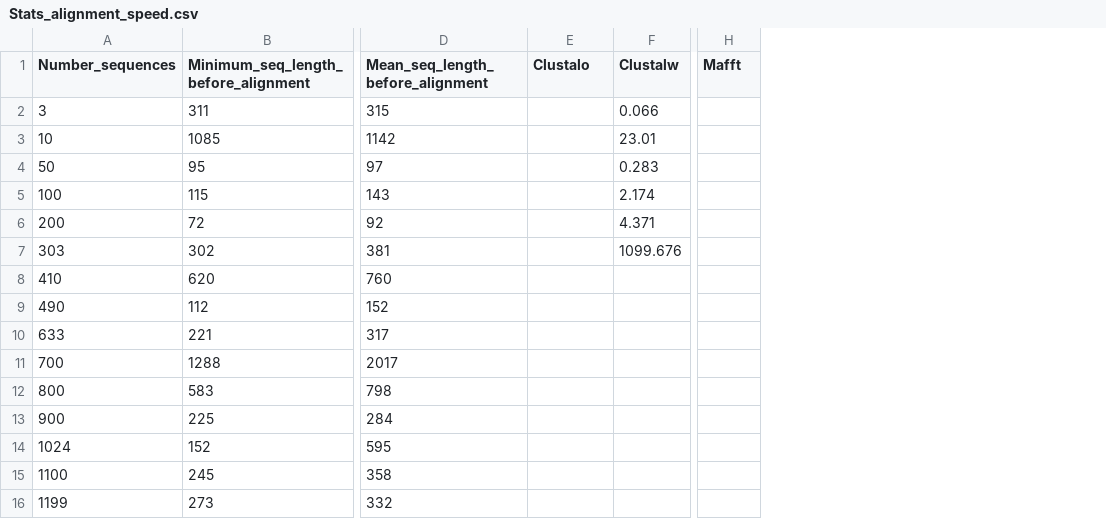
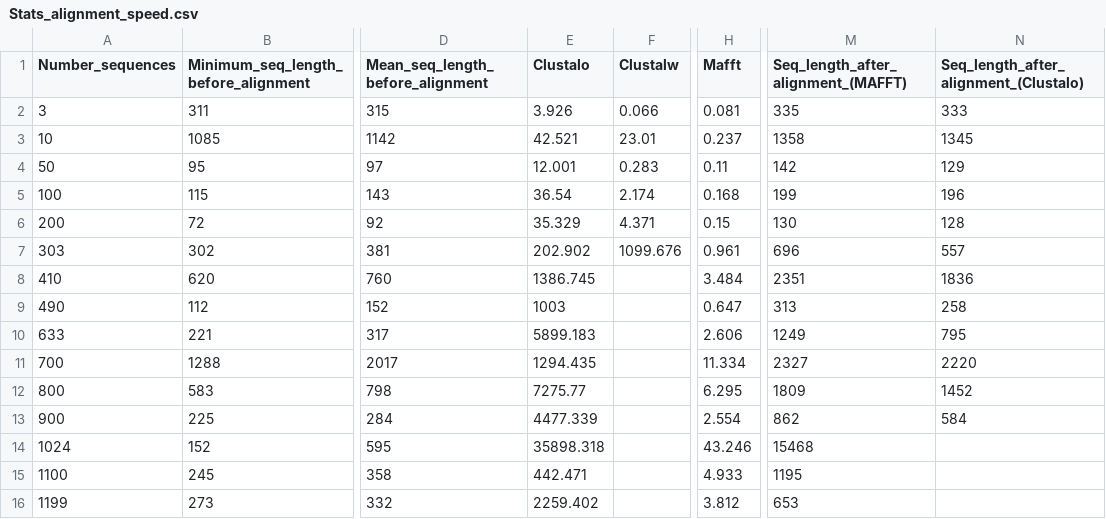
Before and after one commit to PAJOT-Basile/Database_3D_proteins, a CSV file: 998-Stats_on_alignment_methods/Stats_alignment_speed.csv, drawn as a sheet; only a part is shown, gaps mark what is left out; the diff covers the shown part only; the diff names each change by its address in the sheet, - before the commit and + after, or states it on an @@ line.

Commit message:
Update Stats_alignment_speed.csv

```diff
--- a/998-Stats_on_alignment_methods/Stats_alignment_speed.csv
+++ b/998-Stats_on_alignment_methods/Stats_alignment_speed.csv
+column M, rows 1-16: Seq_length_after_alignment_(MAFFT) | 335 | 1358 | 142 | 199 | 130 | 696 | 2351 | 313 | 1249 | 2327 | 1809 | 862 | 15468 | 1195 | 653
+column N, rows 1-13: Seq_length_after_alignment_(Clustalo) | 333 | 1345 | 129 | 196 | 128 | 557 | 1836 | 258 | 795 | 2220 | 1452 | 584
-E2 (Clustalo): (empty)
+E2 (Clustalo): 3.926
-H2 (Mafft): (empty)
+H2 (Mafft): 0.081
-E3 (Clustalo): (empty)
+E3 (Clustalo): 42.521
-H3 (Mafft): (empty)
+H3 (Mafft): 0.237
-E4 (Clustalo): (empty)
+E4 (Clustalo): 12.001
-H4 (Mafft): (empty)
+H4 (Mafft): 0.11
-E5 (Clustalo): (empty)
+E5 (Clustalo): 36.54
-H5 (Mafft): (empty)
+H5 (Mafft): 0.168
-E6 (Clustalo): (empty)
+E6 (Clustalo): 35.329
-H6 (Mafft): (empty)
+H6 (Mafft): 0.15
-E7 (Clustalo): (empty)
+E7 (Clustalo): 202.902
-H7 (Mafft): (empty)
+H7 (Mafft): 0.961
-E8 (Clustalo): (empty)
+E8 (Clustalo): 1386.745
-H8 (Mafft): (empty)
+H8 (Mafft): 3.484
-E9 (Clustalo): (empty)
+E9 (Clustalo): 1003
-H9 (Mafft): (empty)
+H9 (Mafft): 0.647
-E10 (Clustalo): (empty)
+E10 (Clustalo): 5899.183
-H10 (Mafft): (empty)
+H10 (Mafft): 2.606
-E11 (Clustalo): (empty)
+E11 (Clustalo): 1294.435
-H11 (Mafft): (empty)
+H11 (Mafft): 11.334
-E12 (Clustalo): (empty)
+E12 (Clustalo): 7275.77
-H12 (Mafft): (empty)
+H12 (Mafft): 6.295
-E13 (Clustalo): (empty)
+E13 (Clustalo): 4477.339
-H13 (Mafft): (empty)
+H13 (Mafft): 2.554
-E14 (Clustalo): (empty)
+E14 (Clustalo): 35898.318
-H14 (Mafft): (empty)
+H14 (Mafft): 43.246
-E15 (Clustalo): (empty)
+E15 (Clustalo): 442.471
-H15 (Mafft): (empty)
+H15 (Mafft): 4.933
-E16 (Clustalo): (empty)
+E16 (Clustalo): 2259.402
-H16 (Mafft): (empty)
+H16 (Mafft): 3.812
```
Also changed, not shown: 1 added row and 50 edited cells elsewhere in this file.
